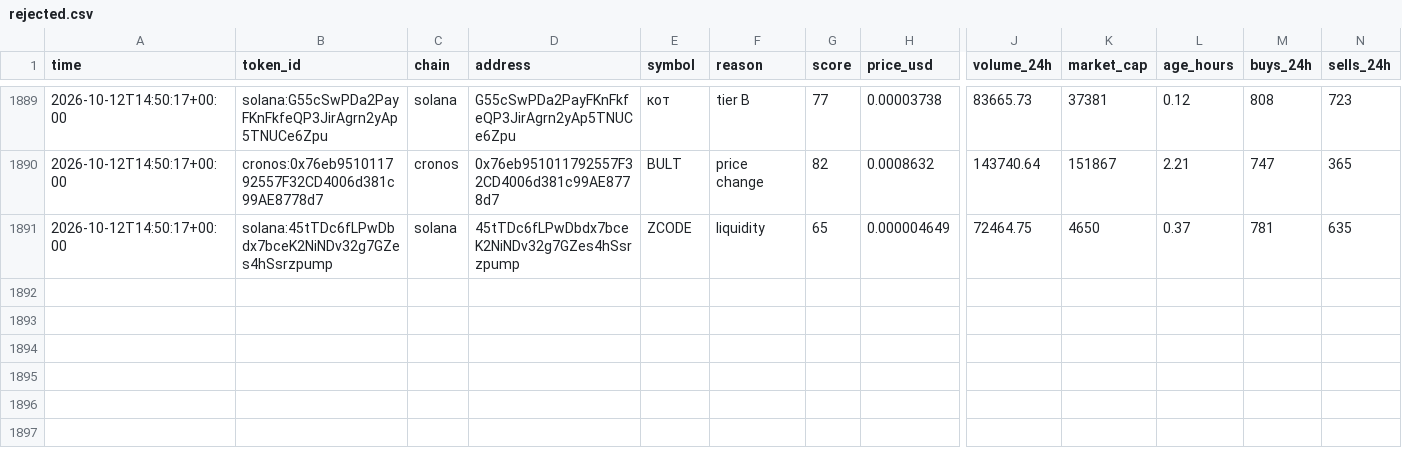
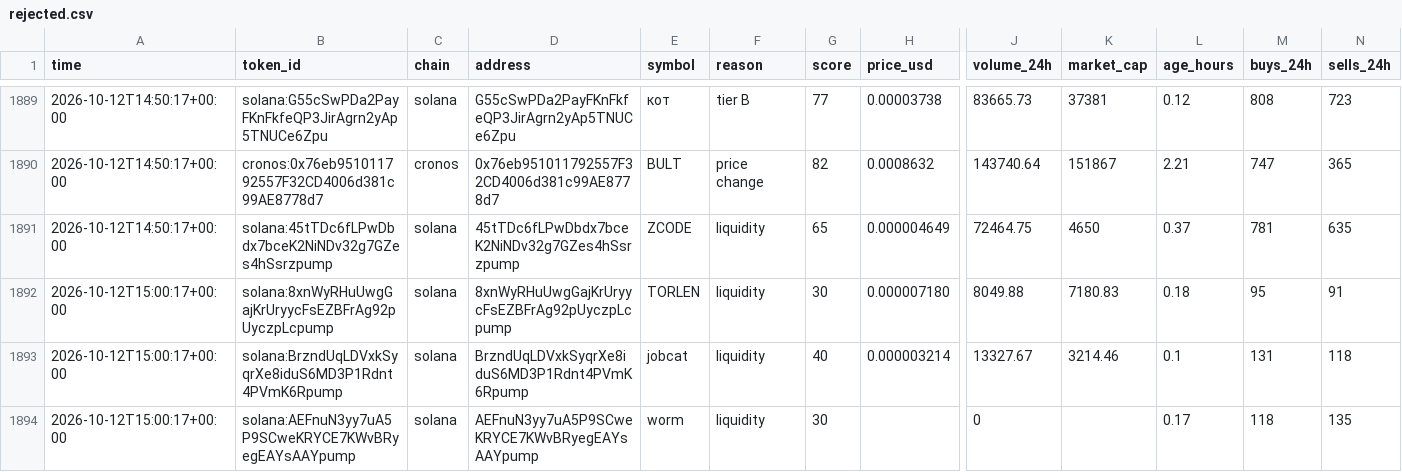
Before and after one commit to zachevm/Telegram-Bot, a CSV file: rejected.csv, drawn as a sheet; only a part is shown, gaps mark what is left out; rows hold the shown columns only; the diff covers the shown part only; the diff names each change by its address in the sheet, - before the commit and + after, or states it on an @@ line.

```diff
--- a/rejected.csv
+++ b/rejected.csv
+row 1892: 2026-10-12T15:00:17+00:00 | solana:8xnWyRHuUwgGajKrUryycFsEZBFrAg92pUyczpLcpump | solana | 8xnWyRHuUwgGajKrUryycFsEZBFrAg92pUyczpLcpump | TORLEN | liquidity | 30 | 0.000007180 | 8049.88 | 7180.83 | 0.18 | 95 | 91
+row 1893: 2026-10-12T15:00:17+00:00 | solana:BrzndUqLDVxkSyqrXe8iduS6MD3P1Rdnt4PVmK6Rpump | solana | BrzndUqLDVxkSyqrXe8iduS6MD3P1Rdnt4PVmK6Rpump | jobcat | liquidity | 40 | 0.000003214 | 13327.67 | 3214.46 | 0.1 | 131 | 118
+row 1894: 2026-10-12T15:00:17+00:00 | solana:AEFnuN3yy7uA5P9SCweKRYCE7KWvBRyegEAYsAAYpump | solana | AEFnuN3yy7uA5P9SCweKRYCE7KWvBRyegEAYsAAYpump | worm | liquidity | 30 |  | 0 |  | 0.17 | 118 | 135
```
Also changed, not shown: 3 added rows and 6 edited cells elsewhere in this file, alerts.csv, runs.csv, 1 other file.
